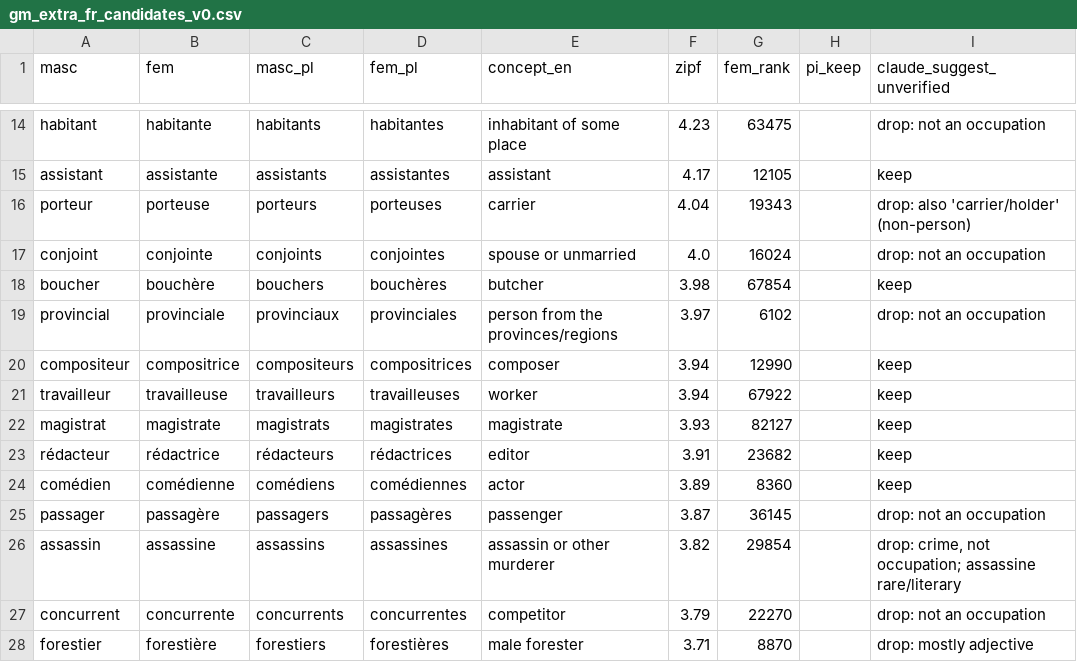
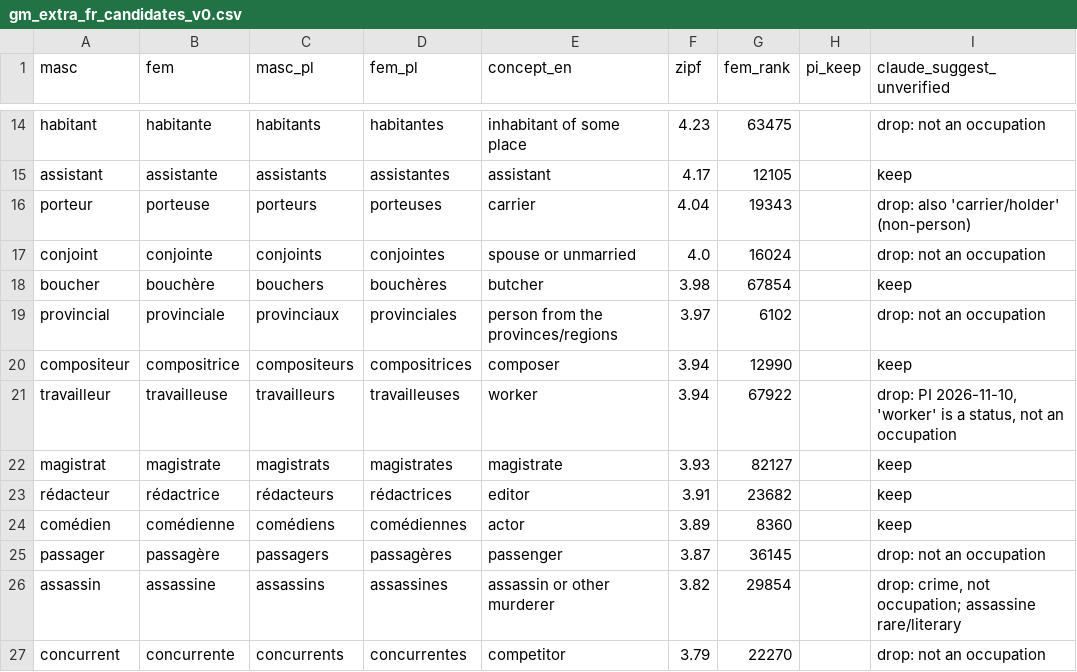
Before and after one commit to cyrusae/gender-embeddings, a CSV file: data/gm_extra_fr_candidates_v0.csv, drawn as a sheet; only a part is shown, gaps mark what is left out; the shorter side is filled out with more unchanged rows.

```diff
--- a/data/gm_extra_fr_candidates_v0.csv
+++ b/data/gm_extra_fr_candidates_v0.csv
@@ -20,3 +20,3 @@ provincial,provinciale,provinciaux,provinciales,person from the provinces/region
 compositeur,compositrice,compositeurs,compositrices,composer,3.94,12990,,keep
-travailleur,travailleuse,travailleurs,travailleuses,worker,3.94,67922,,keep
+travailleur,travailleuse,travailleurs,travailleuses,worker,3.94,67922,,"drop: PI 2026-11-10, 'worker' is a status, not an occupation"
 magistrat,magistrate,magistrats,magistrates,magistrate,3.93,82127,,keep
```
Also changed, not shown: data/gm_plurals_v0.csv, 2 other files.
